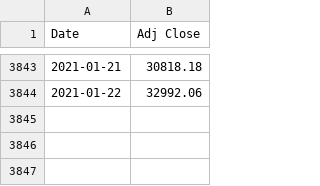
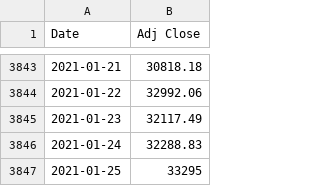
Before and after one commit to tmacleod/trading, a CSV file: btc_daily.csv, drawn as a sheet; only a part is shown, gaps mark what is left out; the diff names each change by its address in the sheet, - before the commit and + after, or states it on an @@ line.

Commit message:
Update btc_daily.csv

```diff
--- a/btc_daily.csv
+++ b/btc_daily.csv
+row 3845: 2021-01-23 | 32117.49
+row 3846: 2021-01-24 | 32288.83
+row 3847: 2021-01-25 | 33295
```
